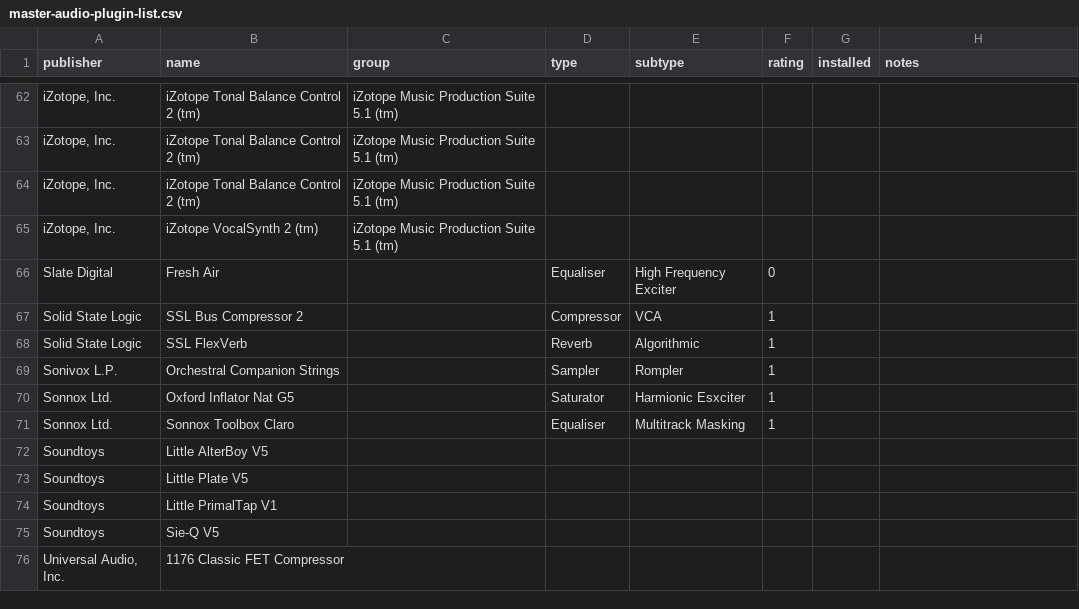
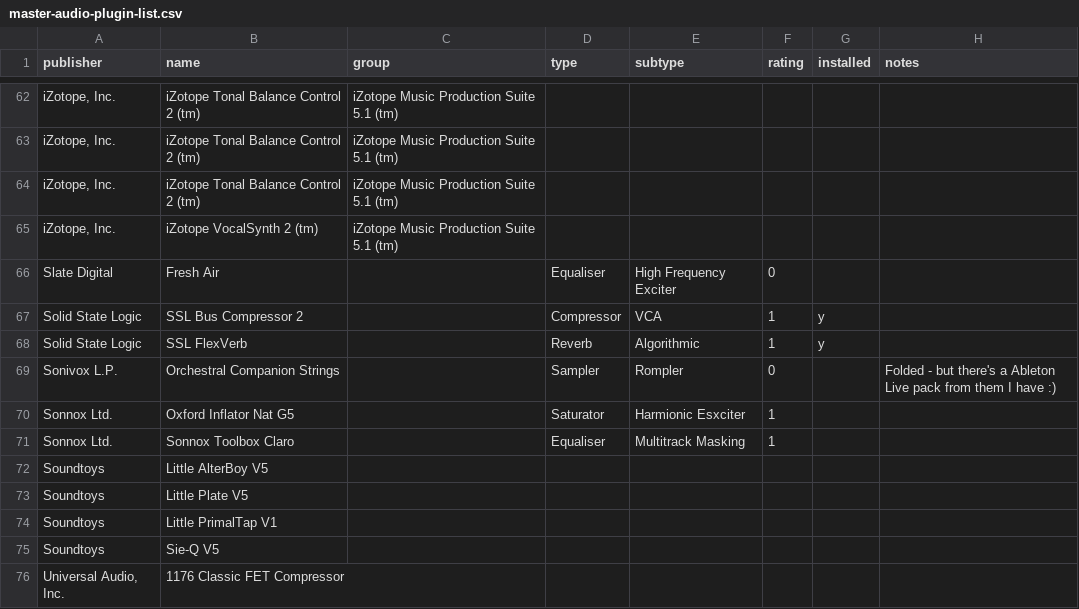
Before and after one commit to SherpaPsy/audio-plugin-registry, a CSV file: data/master-audio-plugin-list.csv, drawn as a sheet; only a part is shown, gaps mark what is left out; the diff names each change by its address in the sheet, - before the commit and + after, or states it on an @@ line.

Commit message:
more updates

```diff
--- a/data/master-audio-plugin-list.csv
+++ b/data/master-audio-plugin-list.csv
-G67:G68 (installed): (empty)
+G67:G68 (installed): y
-F69 (rating): 1
+F69 (rating): 0
-H69 (notes): (empty)
+H69 (notes): Folded - but there's a Ableton Live pack from them I have :)
```
